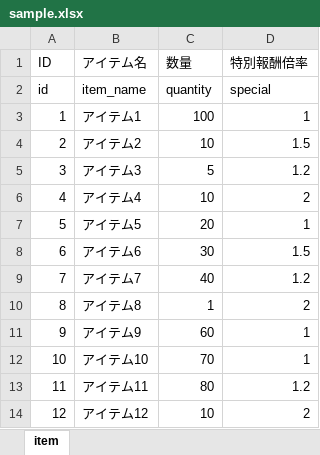
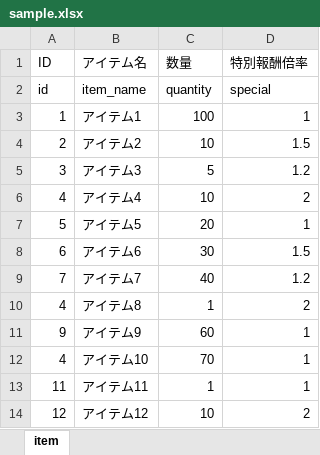
Before and after one commit to arakaki-asdf/ExcelAnalysis, an Excel workbook: data/sample.xlsx, sheet item, drawn as a sheet; values as stored, in another font and other column widths than the file's, no borders; the diff names each change by its address in the sheet, - before the commit and + after, or states it on an @@ line.

```diff
--- a/data/sample.xlsx (sheet item)
+++ b/data/sample.xlsx (sheet item)
-A10 (ID): 8
+A10 (ID): 4
-A12 (ID): 10
+A12 (ID): 4
-C13 (数量): 80
+C13 (数量): 1
-D13 (特別報酬倍率): 1.2
+D13 (特別報酬倍率): 1
```
Also changed, not shown: 9 other files.
